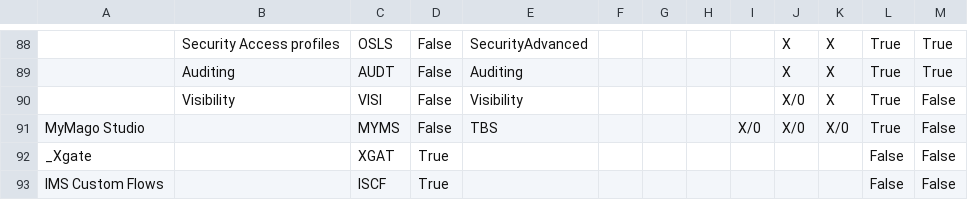
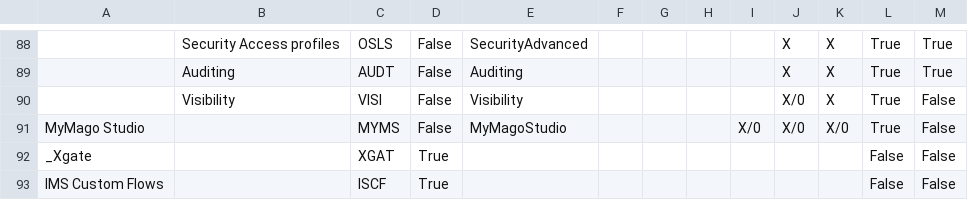
Before and after one commit to andrea-rinaldi-microarea/configurator, a CSV file: data/Administration & Services.csv, drawn as a sheet; only a part is shown, gaps mark what is left out; the diff names each change by its address in the sheet, - before the commit and + after, or states it on an @@ line.

Commit message:
aggiunto topic MayMago Studio e cambiato nome fragment

```diff
--- a/data/Administration & Services.csv
+++ b/data/Administration & Services.csv
-E91: TBS
+E91: MyMagoStudio
```
Also changed, not shown: data/Assembly & Materials.csv, data/FeaturesList.csv, 5 other files.
